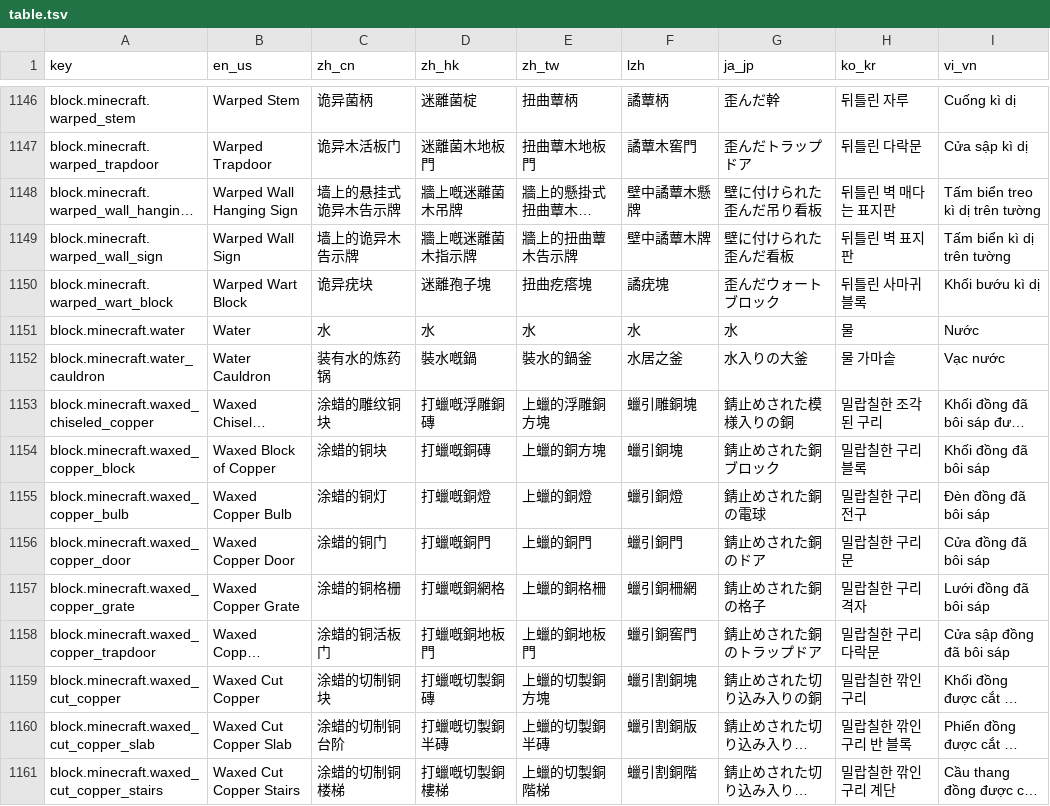
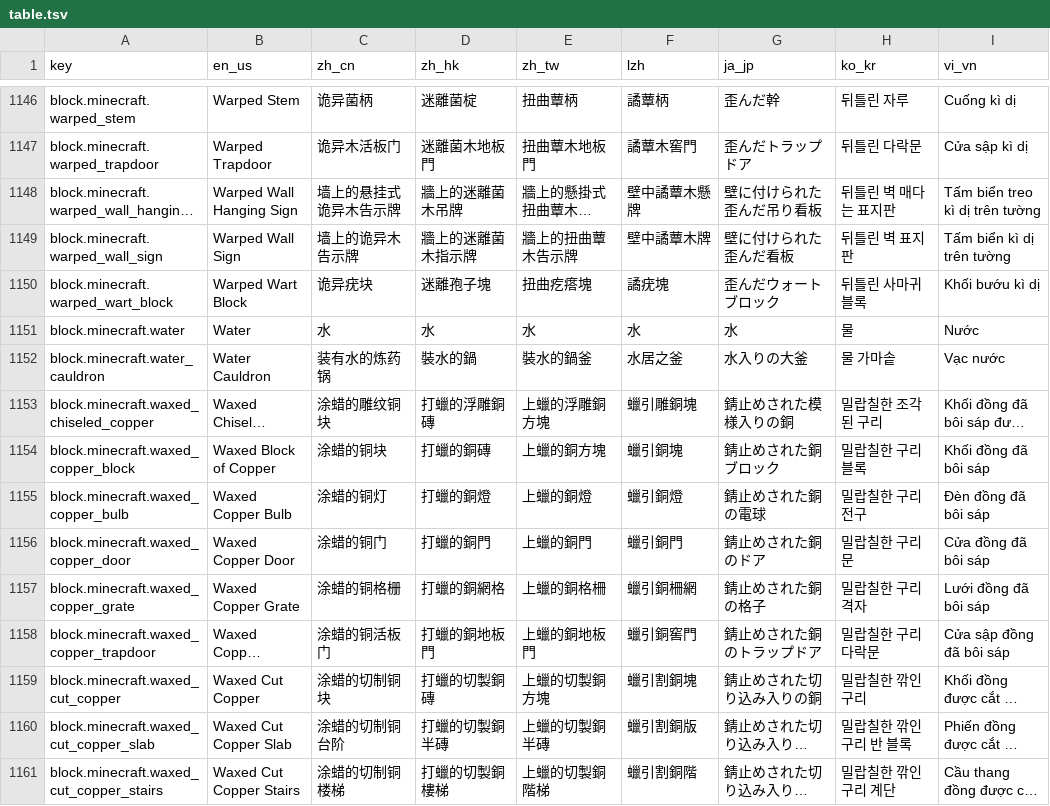
Before and after one commit to SkyEye-FAST/minecraft_translation_flask, a TSV file: static/table.tsv, drawn as a sheet; only a part is shown, gaps mark what is left out; long unchanged cells end in …; the diff covers the shown part only; the diff names each change by its address in the sheet, - before the commit and + after, or states it on an @@ line.

```diff
--- a/static/table.tsv
+++ b/static/table.tsv
-D1148 (zh_hk): 牆上嘅迷離菌木吊牌
+D1148 (zh_hk): 牆上的迷離菌木吊牌
-D1149 (zh_hk): 牆上嘅迷離菌木指示牌
+D1149 (zh_hk): 牆上的迷離菌木指示牌
-D1152 (zh_hk): 裝水嘅鍋
+D1152 (zh_hk): 裝水的鍋
-D1153 (zh_hk): 打蠟嘅浮雕銅磚
+D1153 (zh_hk): 打蠟的浮雕銅磚
-D1154 (zh_hk): 打蠟嘅銅磚
+D1154 (zh_hk): 打蠟的銅磚
-D1155 (zh_hk): 打蠟嘅銅燈
+D1155 (zh_hk): 打蠟的銅燈
-D1156 (zh_hk): 打蠟嘅銅門
+D1156 (zh_hk): 打蠟的銅門
-D1157 (zh_hk): 打蠟嘅銅網格
+D1157 (zh_hk): 打蠟的銅網格
-D1158 (zh_hk): 打蠟嘅銅地板門
+D1158 (zh_hk): 打蠟的銅地板門
-D1159 (zh_hk): 打蠟嘅切製銅磚
+D1159 (zh_hk): 打蠟的切製銅磚
-D1160 (zh_hk): 打蠟嘅切製銅半磚
+D1160 (zh_hk): 打蠟的切製銅半磚
-D1161 (zh_hk): 打蠟嘅切製銅樓梯
+D1161 (zh_hk): 打蠟的切製銅樓梯
```
Also changed, not shown: 155 edited cells elsewhere in this file.
